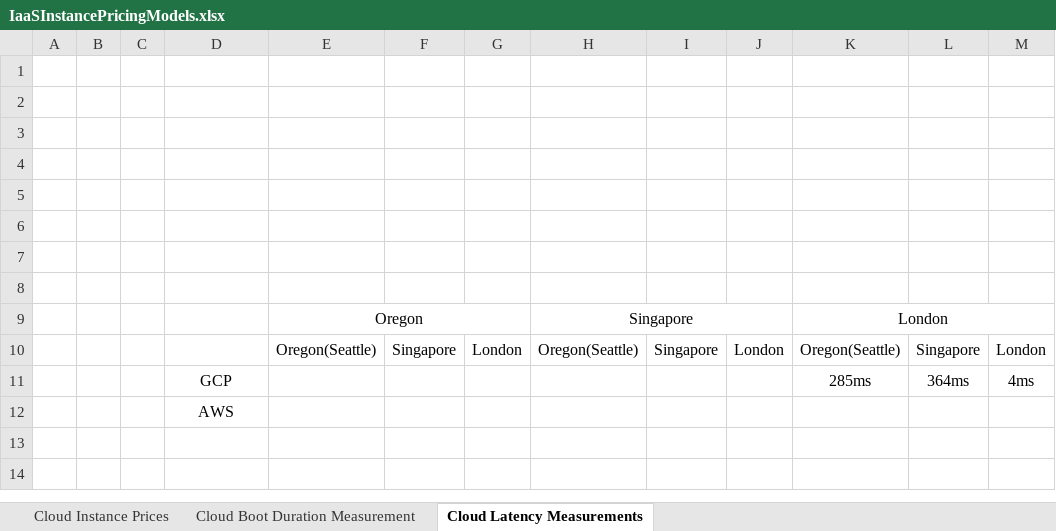
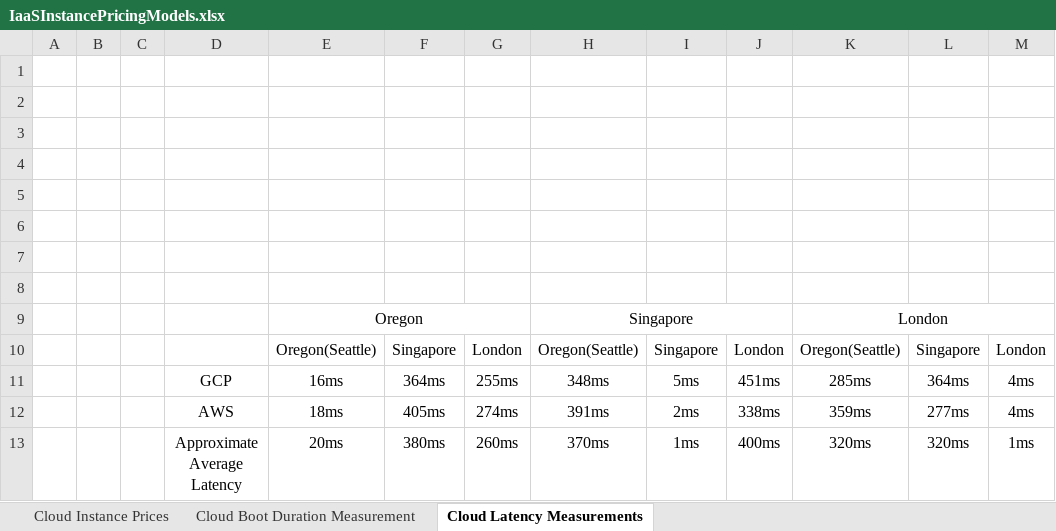
Before and after one commit to OzanEFETopcu/Global-Server-Distribution-Algorithm, an Excel workbook: IaaSInstancePricingModels.xlsx, sheet Cloud Latency Measurements, drawn as a sheet; values as stored, in another font and other column widths than the file's, no borders; removed rows and columns are numbered as before the commit, all else as after; the diff names each change by its address in the sheet, - before the commit and + after, or states it on an @@ line.

Commit message:
Finished the gcp measurement tools

```diff
--- a/IaaSInstancePricingModels.xlsx (sheet Cloud Latency Measurements)
+++ b/IaaSInstancePricingModels.xlsx (sheet Cloud Latency Measurements)
-row 11:  |  |  | GCP |  |  |  |  |  |  | 285ms | 364ms | 4ms
-row 12:  |  |  | AWS
+row 11:  |  |  | GCP | 16ms | 364ms | 255ms | 348ms | 5ms | 451ms | 285ms | 364ms | 4ms
+row 12:  |  |  | AWS | 18ms | 405ms | 274ms | 391ms | 2ms | 338ms | 359ms | 277ms | 4ms
+row 13:  |  |  | Approximate Average Latency | 20ms | 380ms | 260ms | 370ms | 1ms | 400ms | 320ms | 320ms | 1ms
```
Also changed, not shown: 1 other file.
